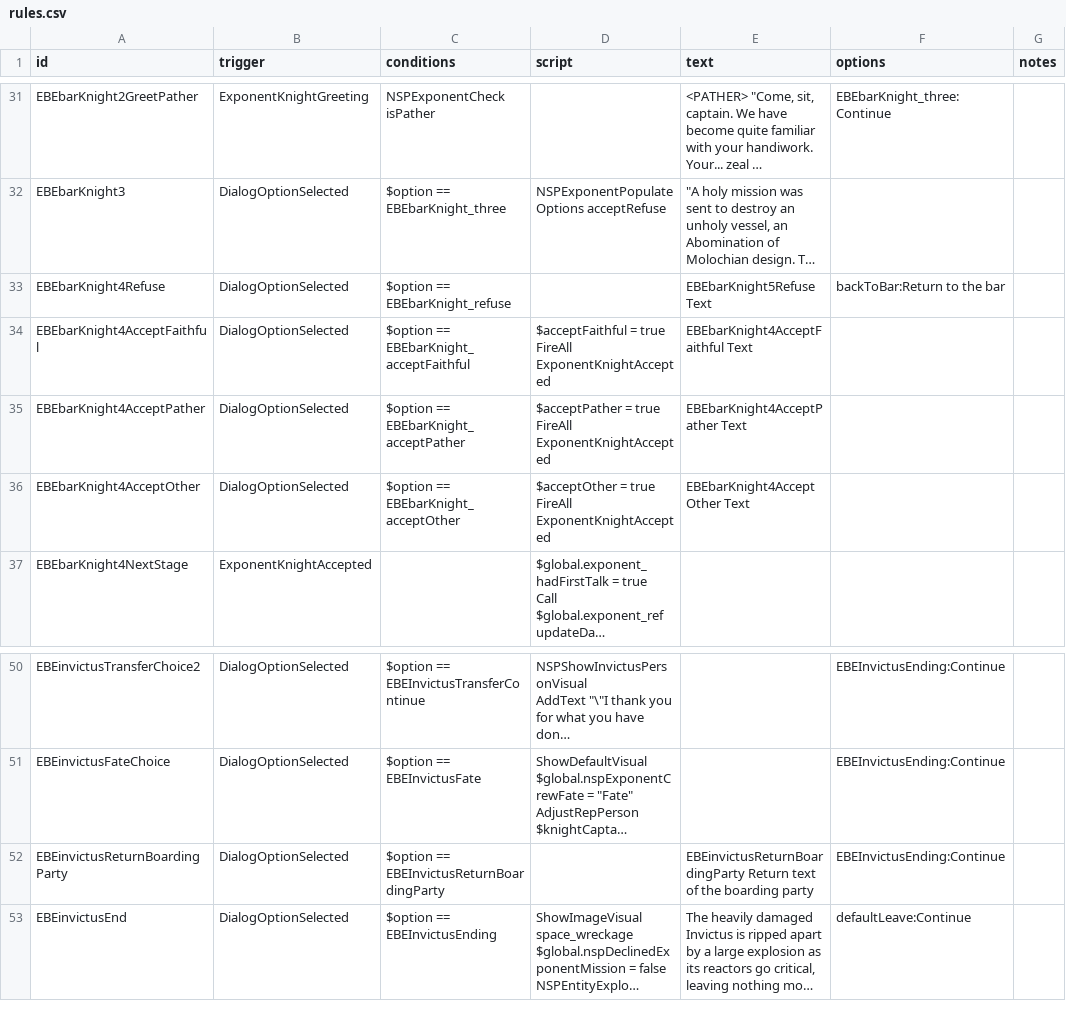
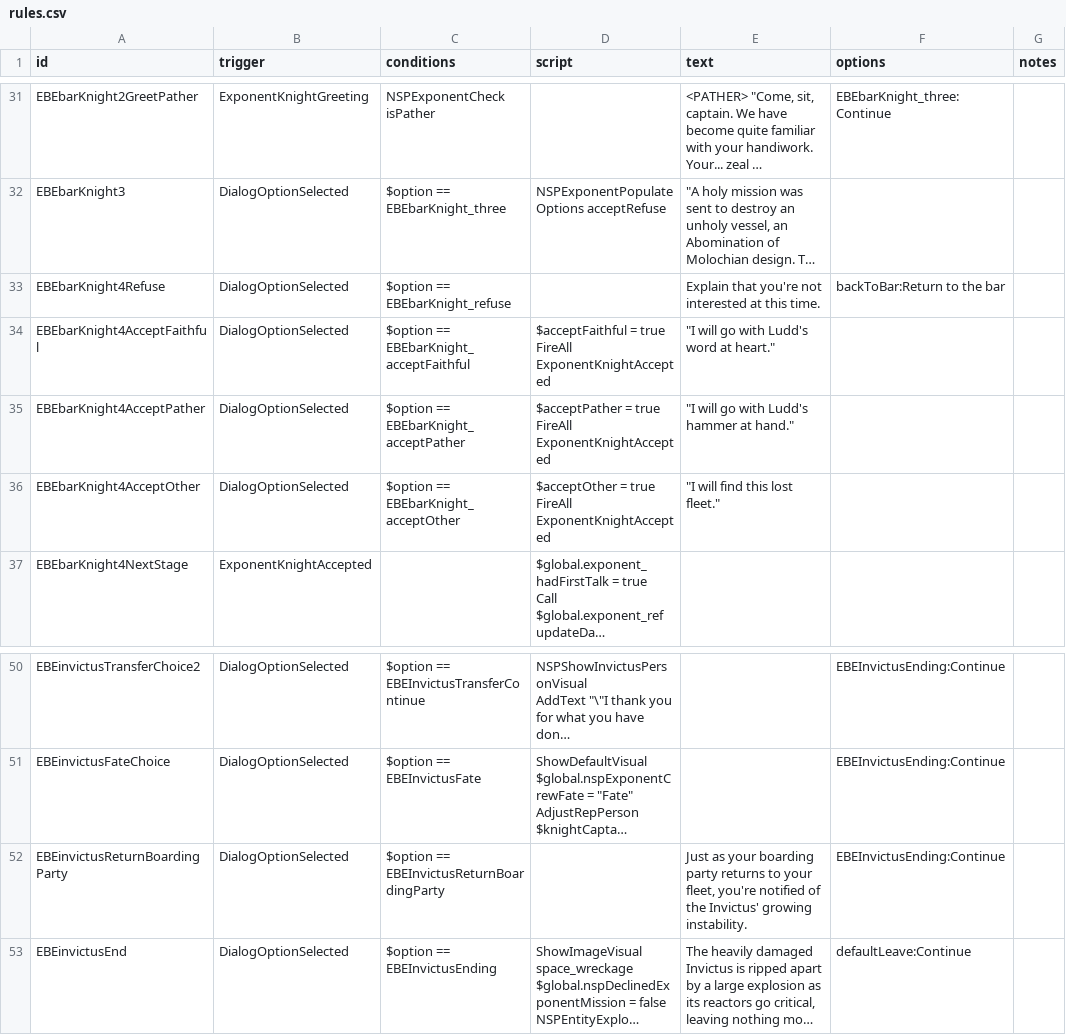
Before and after one commit to NEONN1111/XXARRA-S-VARIETY-PACK, a CSV file: data/campaign/rules.csv, drawn as a sheet; only a part is shown, gaps mark what is left out; long unchanged cells end in …; the diff names each change by its address in the sheet, - before the commit and + after, or states it on an @@ line.

Commit message:
minor changes to rules csv and fix to invictus entity description

```diff
--- a/data/campaign/rules.csv
+++ b/data/campaign/rules.csv
-E33 (text): EBEbarKnight5Refuse Text
+E33 (text): Explain that you're not interested at this time.
-E34 (text): EBEbarKnight4AcceptFaithful Text
+E34 (text): "I will go with Ludd's word at heart."
-E35 (text): EBEbarKnight4AcceptPather Text
+E35 (text): "I will go with Ludd's hammer at hand."
-E36 (text): EBEbarKnight4AcceptOther Text
+E36 (text): "I will find this lost fleet."
-E52 (text): EBEinvictusReturnBoardingParty Return text of the boarding party
+E52 (text): Just as your boarding party returns to your fleet, you're notified of the Invictus' growing instability.
```
Also changed, not shown: data/strings/descriptions.csv, 2 other files.
